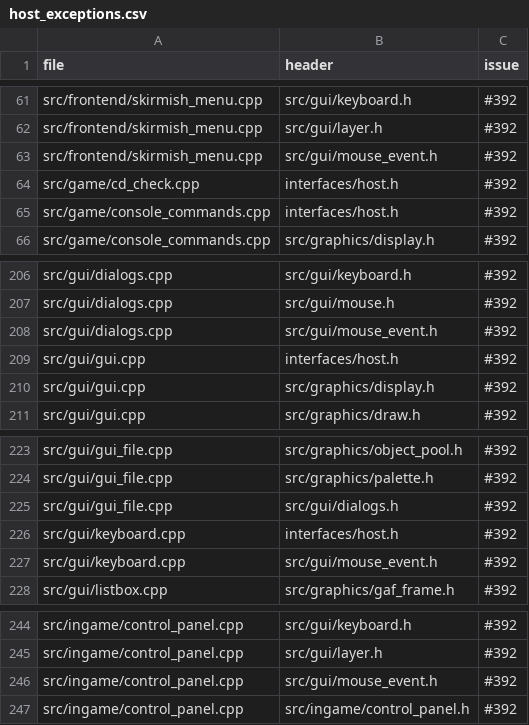
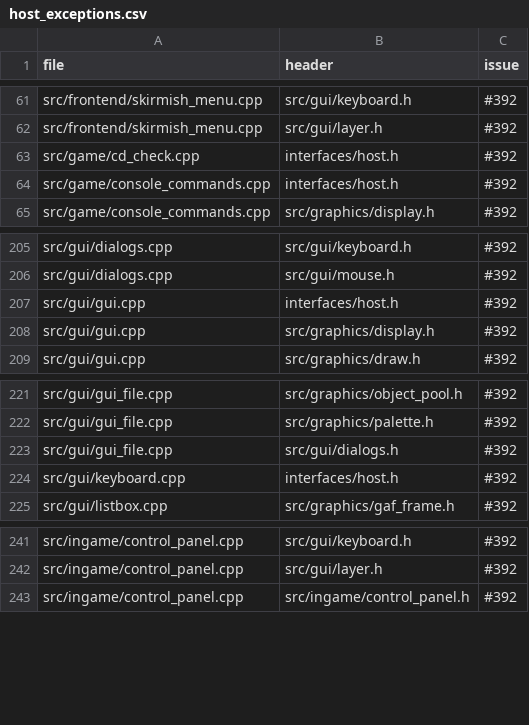
Before and after one commit to ozgb/byte-tactics-moddable, a CSV file: data/host_exceptions.csv, drawn as a sheet; only a part is shown, gaps mark what is left out; the diff names each change by its address in the sheet, - before the commit and + after, or states it on an @@ line.

```diff
--- a/data/host_exceptions.csv
+++ b/data/host_exceptions.csv
-row 63: src/frontend/skirmish_menu.cpp | src/gui/mouse_event.h | #392
-row 208: src/gui/dialogs.cpp | src/gui/mouse_event.h | #392
-row 227: src/gui/keyboard.cpp | src/gui/mouse_event.h | #392
-row 246: src/ingame/control_panel.cpp | src/gui/mouse_event.h | #392
```
Also changed, not shown: 9 other files.
